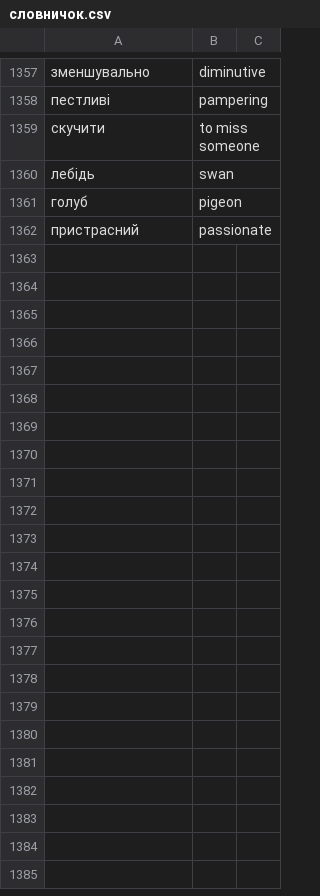
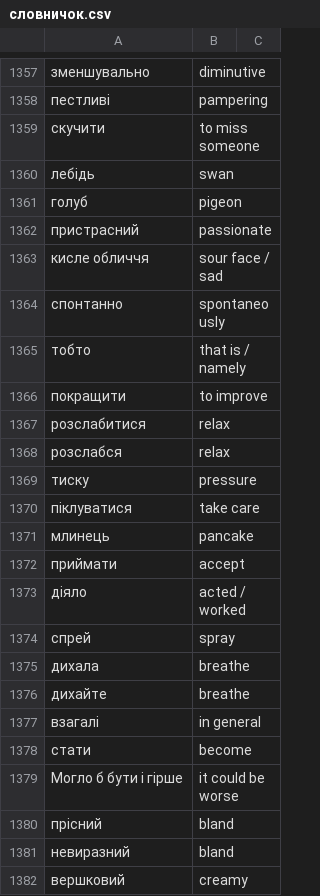
Before and after one commit to boonleng/ankicard, a CSV file: словничок.csv, drawn as a sheet; only a part is shown, gaps mark what is left out; the diff covers the shown part only; the diff names each change by its address in the sheet, - before the commit and + after, or states it on an @@ line.

```diff
--- a/словничок.csv
+++ b/словничок.csv
+row 1363: кисле обличчя | sour face / sad
+row 1364: спонтанно | spontaneously
+row 1365: тобто | that is / namely
+row 1366: покращити | to improve
+row 1367: розслабитися | relax
+row 1368: розслабся | relax
+row 1369: тиску | pressure
+row 1370: піклуватися | take care
+row 1371: млинець | pancake
+row 1372: приймати | accept
+row 1373: діяло | acted / worked
+row 1374: спрей | spray
+row 1375: дихала | breathe
+row 1376: дихайте | breathe
+row 1377: взагалі | in general
+row 1378: стати | become
+row 1379: Могло б бути і гірше | it could be worse
+row 1380: прісний | bland
+row 1381: невиразний | bland
+row 1382: вершковий | creamy
```
Also changed, not shown: 34 added rows elsewhere in this file, 4 other files.
